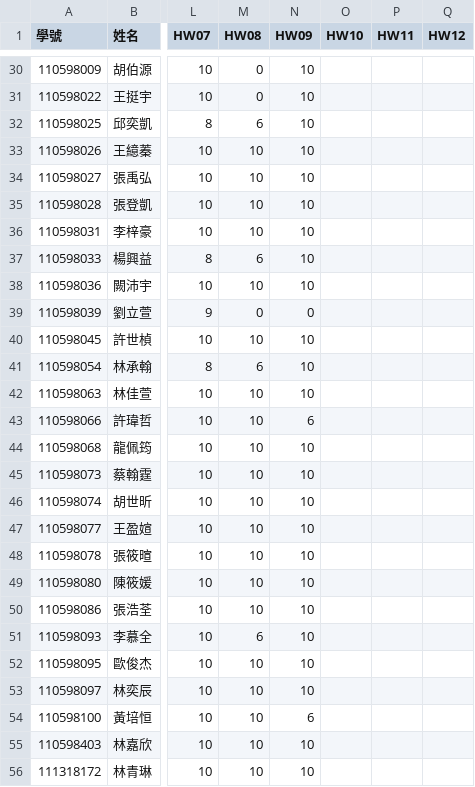
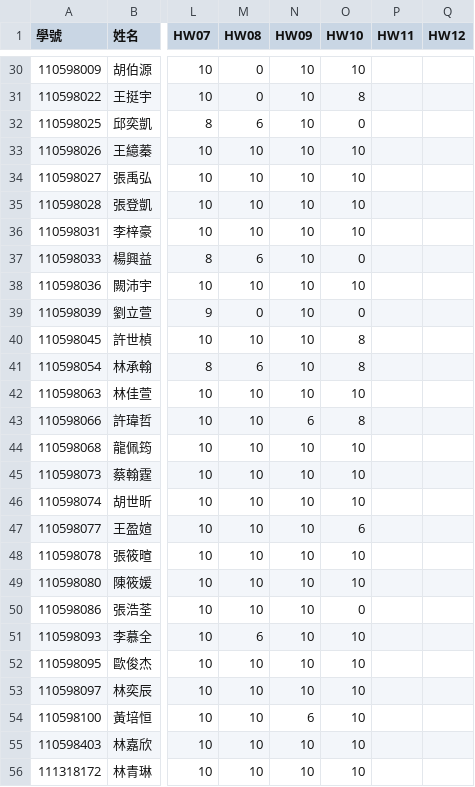
Before and after one commit to tjhsieh/tjhsieh.github.io, a CSV file: c/ca/ca2022f/syllabus/grade/csv/data.csv, drawn as a sheet; only a part is shown, gaps mark what is left out; the diff covers the shown part only; the diff names each change by its address in the sheet, - before the commit and + after, or states it on an @@ line.

```diff
--- a/c/ca/ca2022f/syllabus/grade/csv/data.csv
+++ b/c/ca/ca2022f/syllabus/grade/csv/data.csv
-O30 (HW10): (empty)
+O30 (HW10): 10
-O31 (HW10): (empty)
+O31 (HW10): 8
-O32 (HW10): (empty)
+O32 (HW10): 0
-O33:O36 (HW10): (empty)
+O33:O36 (HW10): 10
-O37 (HW10): (empty)
+O37 (HW10): 0
-O38 (HW10): (empty)
+O38 (HW10): 10
-N39 (HW09): 0
+N39 (HW09): 10
-O39 (HW10): (empty)
+O39 (HW10): 0
-O40:O41 (HW10): (empty)
+O40:O41 (HW10): 8
-O42 (HW10): (empty)
+O42 (HW10): 10
-O43 (HW10): (empty)
+O43 (HW10): 8
-O44:O46 (HW10): (empty)
+O44:O46 (HW10): 10
-O47 (HW10): (empty)
+O47 (HW10): 6
-O48:O49 (HW10): (empty)
+O48:O49 (HW10): 10
-O50 (HW10): (empty)
+O50 (HW10): 0
-O51:O56 (HW10): (empty)
+O51:O56 (HW10): 10
```
Also changed, not shown: 49 edited cells elsewhere in this file.
